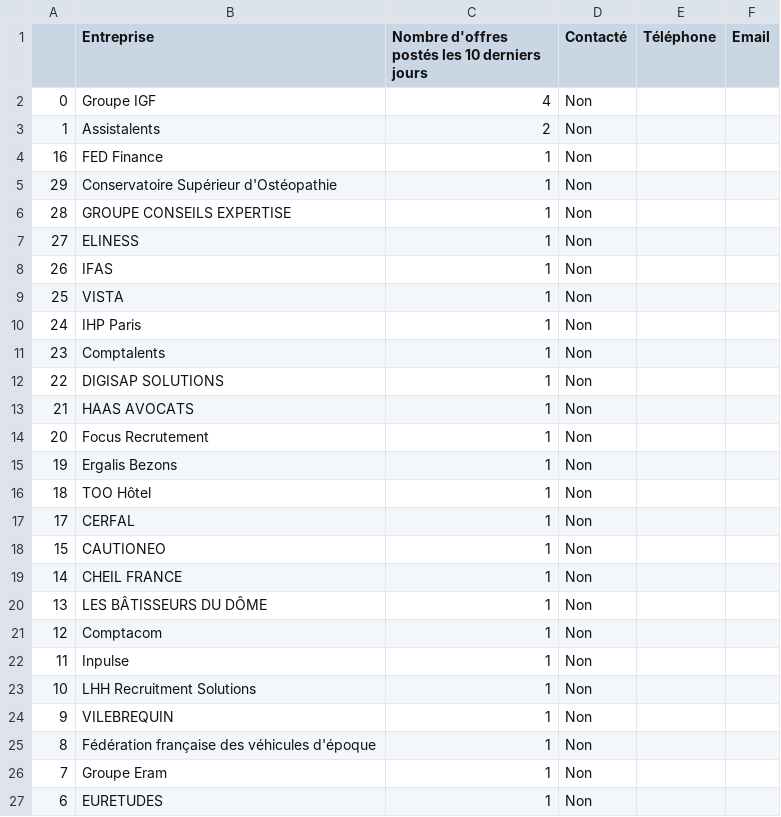
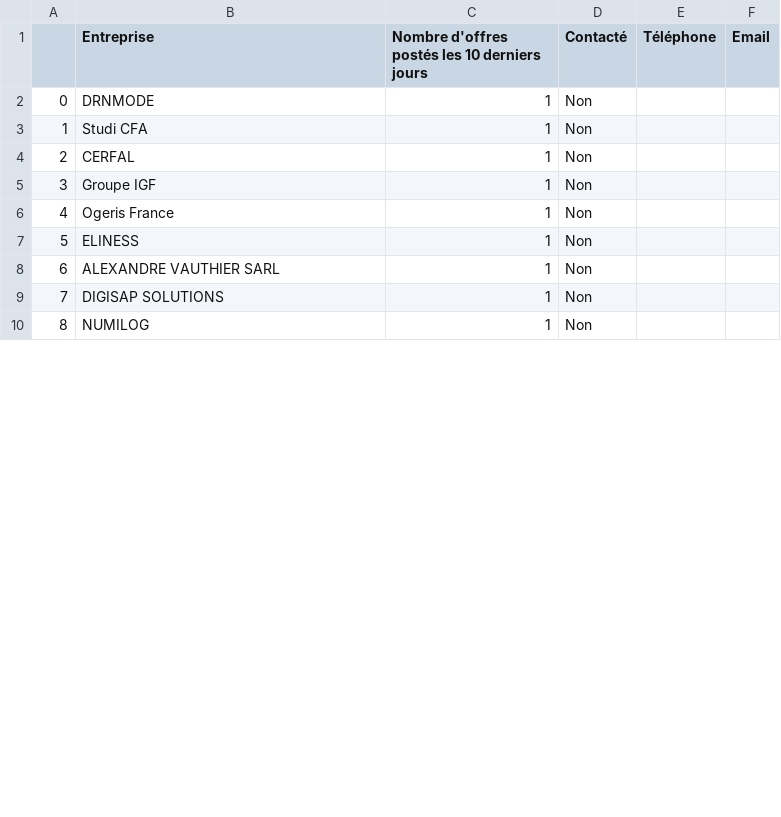
Before and after one commit to Algorithm-Dimension/AI-leads, a CSV file: output_example.csv, drawn as a sheet; only a part is shown; the diff covers the shown part only.

```diff
--- a/output_example.csv
+++ b/output_example.csv
@@ -1,27 +1,10 @@
 ,Entreprise,Nombre d'offres postés les 10 derniers jours,Contacté,Téléphone,Email
-0, Groupe IGF,4,Non,,
-1, Assistalents,2,Non,,
-16, FED Finance,1,Non,,
-29, Conservatoire Supérieur d'Ostéopathie,1,Non,,
-28, GROUPE CONSEILS EXPERTISE,1,Non,,
-27, ELINESS,1,Non,,
-26, IFAS,1,Non,,
-25, VISTA,1,Non,,
-24, IHP Paris,1,Non,,
-23, Comptalents,1,Non,,
-22, DIGISAP SOLUTIONS,1,Non,,
-21, HAAS AVOCATS,1,Non,,
-20, Focus Recrutement,1,Non,,
-19, Ergalis Bezons,1,Non,,
-18, TOO Hôtel,1,Non,,
-17, CERFAL,1,Non,,
-15, CAUTIONEO,1,Non,,
-14, CHEIL FRANCE,1,Non,,
-13, LES BÂTISSEURS DU DÔME,1,Non,,
-12, Comptacom,1,Non,,
-11, Inpulse,1,Non,,
-10, LHH Recruitment Solutions,1,Non,,
-9, VILEBREQUIN,1,Non,,
-8, Fédération française des véhicules d'époque,1,Non,,
-7, Groupe Eram,1,Non,,
-6, EURETUDES,1,Non,,
+0, DRNMODE,1,Non,,
+1, Studi CFA,1,Non,,
+2, CERFAL,1,Non,,
+3, Groupe IGF,1,Non,,
+4, Ogeris France,1,Non,,
+5, ELINESS,1,Non,,
+6, ALEXANDRE VAUTHIER SARL,1,Non,,
+7, DIGISAP SOLUTIONS,1,Non,,
+8, NUMILOG,1,Non,,
```
Also changed, not shown: 4 removed rows and 2 edited cells elsewhere in this file, 3 other files.
